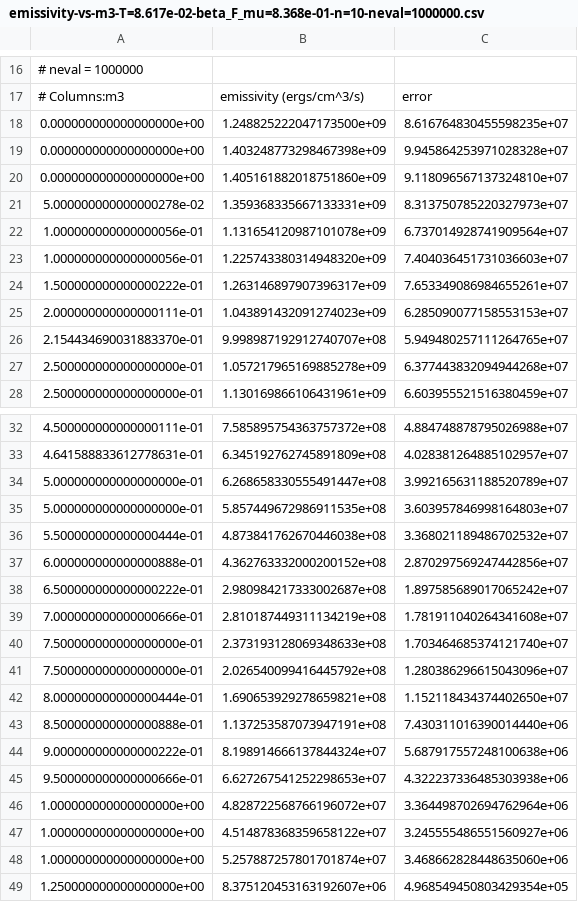
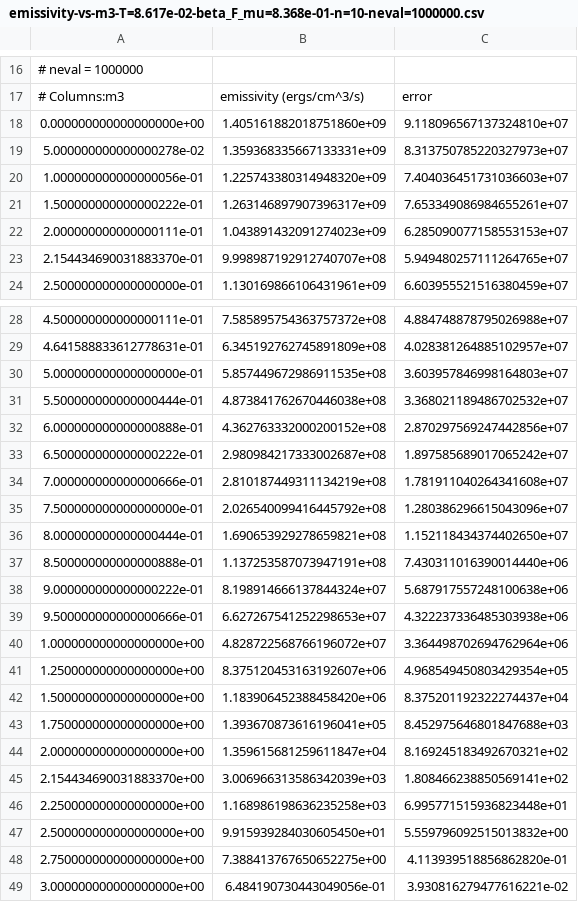
Before and after one commit to rayhagimoto/phase-space-integral-2023, a CSV file: results/ue-to-eea/emissivity-vs-m3-T=8.617e-02-beta_F_mu=8.368e-01-n=10-neval=1000000.csv, drawn as a sheet; only a part is shown, gaps mark what is left out; the shorter side is filled out with more unchanged rows; the diff names each change by its address in the sheet, - before the commit and + after, or states it on an @@ line.

Commit message:
removed duplicates

```diff
--- a/results/ue-to-eea/emissivity-vs-m3-T=8.617e-02-beta_F_mu=8.368e-01-n=10-neval=1000000.csv
+++ b/results/ue-to-eea/emissivity-vs-m3-T=8.617e-02-beta_F_mu=8.368e-01-n=10-neval=1000000.csv
-row 18: 0.000000000000000000e+00 | 1.248825222047173500e+09 | 8.616764830455598235e+07
-row 19: 0.000000000000000000e+00 | 1.403248773298467398e+09 | 9.945864253971028328e+07
-row 22: 1.000000000000000056e-01 | 1.131654120987101078e+09 | 6.737014928741909564e+07
-row 27: 2.500000000000000000e-01 | 1.057217965169885278e+09 | 6.377443832094944268e+07
-row 34: 5.000000000000000000e-01 | 6.268658330555491447e+08 | 3.992165631188520789e+07
-row 40: 7.500000000000000000e-01 | 2.373193128069348633e+08 | 1.703464685374121740e+07
-row 47: 1.000000000000000000e+00 | 4.514878368359658122e+07 | 3.245555486551560927e+06
-row 48: 1.000000000000000000e+00 | 5.257887257801701874e+07 | 3.468662828448635060e+06
```
